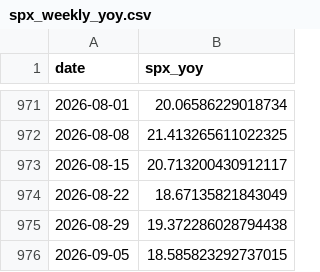
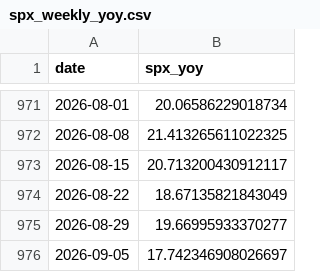
Before and after one commit to smallfishmacro-Git/macro-regime, a CSV file: data/cache/spx_weekly_yoy.csv, drawn as a sheet; only a part is shown, gaps mark what is left out.

```diff
--- a/data/cache/spx_weekly_yoy.csv
+++ b/data/cache/spx_weekly_yoy.csv
@@ -974,3 +974,3 @@ date,spx_yoy
 2026-08-22,18.67135821843049
-2026-08-29,19.372286028794438
-2026-09-05,18.585823292737015
+2026-08-29,19.66995933370277
+2026-09-05,17.742346908026697
```
Also changed, not shown: data/cache/gdpnow_components.csv, 7 other files.
